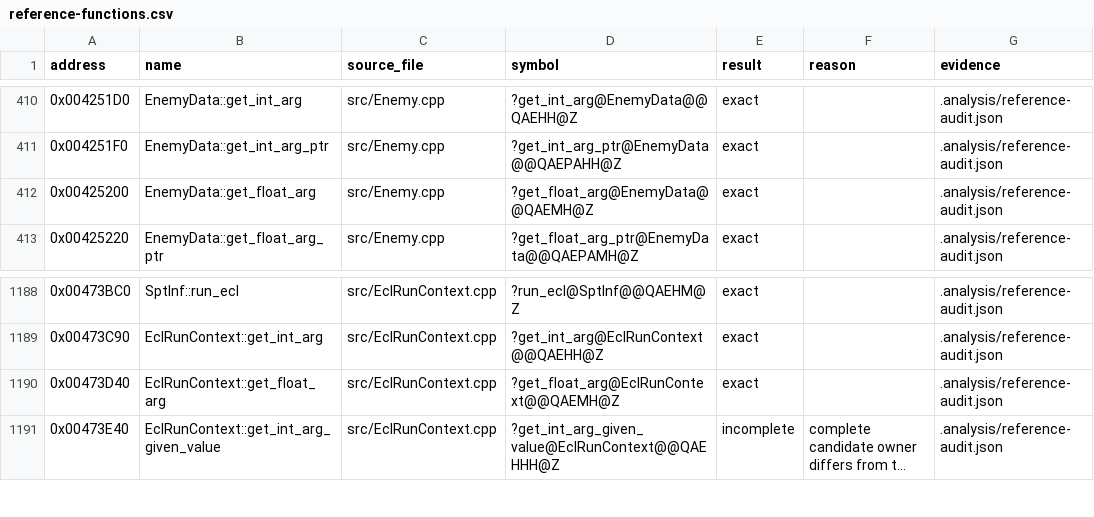
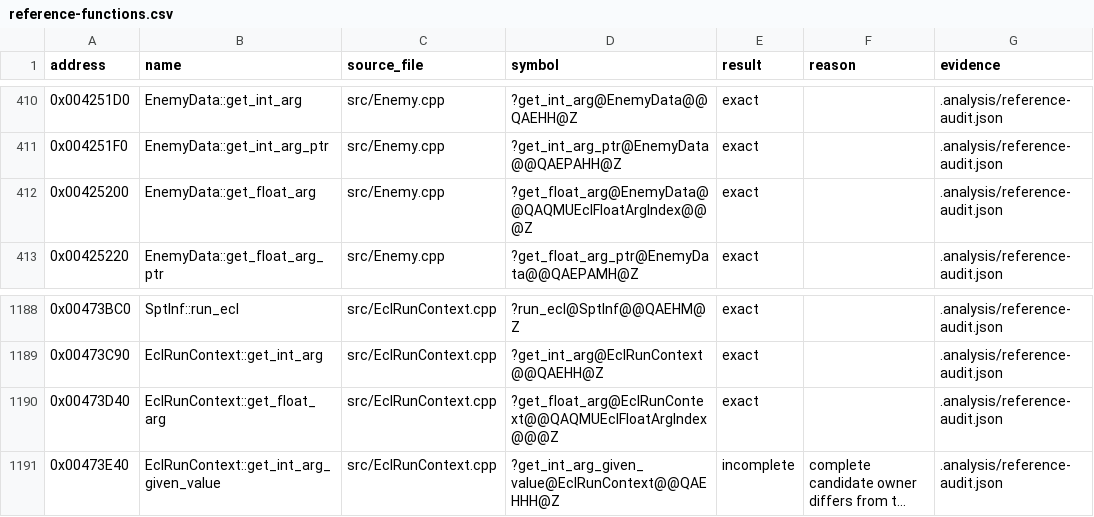
Before and after one commit to N0zoM1z0/th16, a CSV file: config/reference-functions.csv, drawn as a sheet; only a part is shown, gaps mark what is left out; long unchanged cells end in …; the diff names each change by its address in the sheet, - before the commit and + after, or states it on an @@ line.

Commit message:
gpt-web: model stack-passed ECL float ABI

```diff
--- a/config/reference-functions.csv
+++ b/config/reference-functions.csv
-D412 (symbol): ?get_float_arg@EnemyData@@QAEMH@Z
+D412 (symbol): ?get_float_arg@EnemyData@@QAQMUEclFloatArgIndex@@@Z
-D1190 (symbol): ?get_float_arg@EclRunContext@@QAEMH@Z
+D1190 (symbol): ?get_float_arg@EclRunContext@@QAQMUEclFloatArgIndex@@@Z
```
Also changed, not shown: 6 other files.
